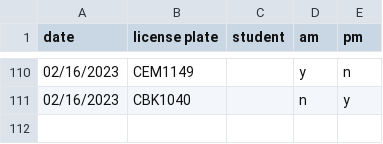
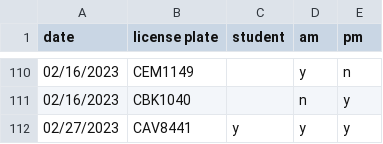
Before and after one commit to cds30895/Parking-Tracker, a CSV file: parking_data_22-23.csv, drawn as a sheet; only a part is shown, gaps mark what is left out.

Commit message:
data entry

```diff
--- a/parking_data_22-23.csv
+++ b/parking_data_22-23.csv
@@ -111 +111,2 @@ date,license plate,student,am,pm
 02/16/2023,CBK1040,,n,y
+02/27/2023,CAV8441,y,y,y
```
